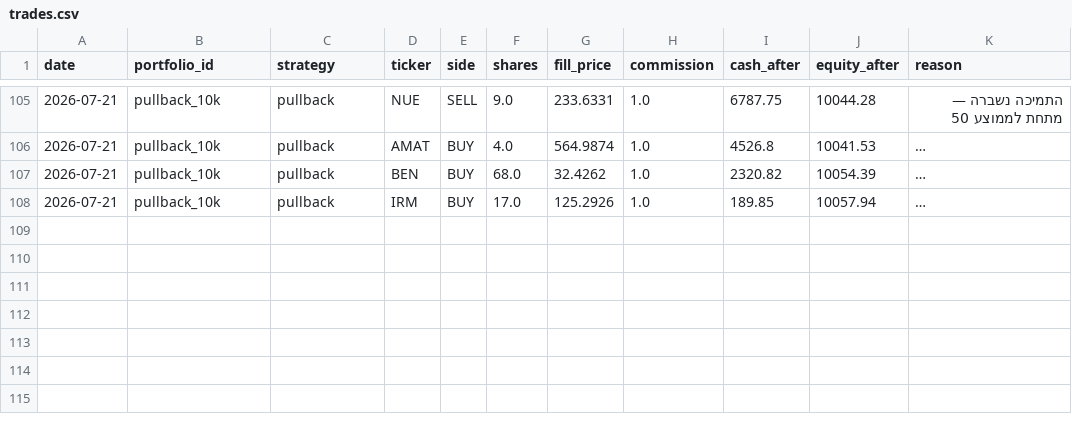
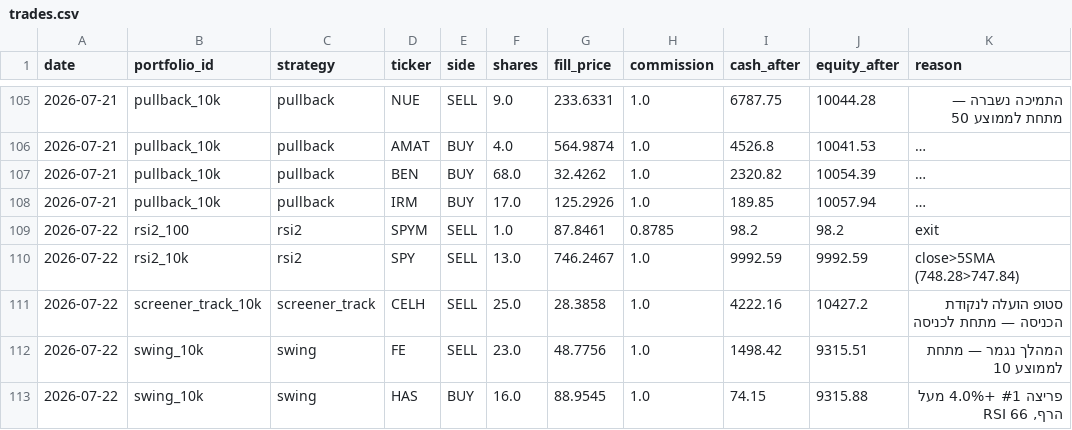
Before and after one commit to funzi7/agent-memory, a CSV file: paper-trader/trades.csv, drawn as a sheet; only a part is shown, gaps mark what is left out; long unchanged cells end in …; the diff names each change by its address in the sheet, - before the commit and + after, or states it on an @@ line.

Commit message:
paper-trader state: 2026-07-22

```diff
--- a/paper-trader/trades.csv
+++ b/paper-trader/trades.csv
+row 109: 2026-07-22 | rsi2_100 | rsi2 | SPYM | SELL | 1.0 | 87.8461 | 0.8785 | 98.2 | 98.2 | exit
+row 110: 2026-07-22 | rsi2_10k | rsi2 | SPY | SELL | 13.0 | 746.2467 | 1.0 | 9992.59 | 9992.59 | close>5SMA (748.28>747.84)
+row 111: 2026-07-22 | screener_track_10k | screener_track | CELH | SELL | 25.0 | 28.3858 | 1.0 | 4222.16 | 10427.2 | סטופ הועלה לנקודת הכניסה — מתחת לכניסה
+row 112: 2026-07-22 | swing_10k | swing | FE | SELL | 23.0 | 48.7756 | 1.0 | 1498.42 | 9315.51 | המהלך נגמר — מתחת לממוצע 10
+row 113: 2026-07-22 | swing_10k | swing | HAS | BUY | 16.0 | 88.9545 | 1.0 | 74.15 | 9315.88 | פריצה #1 +4.0% מעל הרף, RSI 66
```
